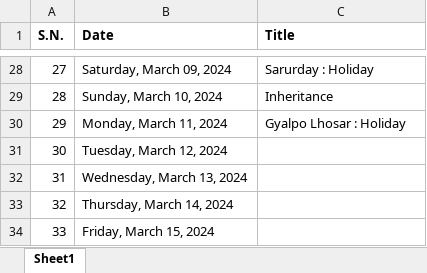
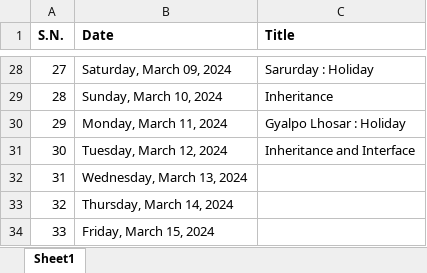
Before and after one commit to mallabiju/advjava, an Excel workbook: 2024FEB_M1.xlsx, sheet Sheet1, drawn as a sheet; only a part is shown, gaps mark what is left out; values as stored, in another font and other column widths than the file's, no borders; the diff names each change by its address in the sheet, - before the commit and + after, or states it on an @@ line.

Commit message:
Inheritance and interface in java

```diff
--- a/2024FEB_M1.xlsx (sheet Sheet1)
+++ b/2024FEB_M1.xlsx (sheet Sheet1)
-C31 (Title): (empty)
+C31 (Title): Inheritance and Interface
```
Also changed, not shown: 4 other files.
